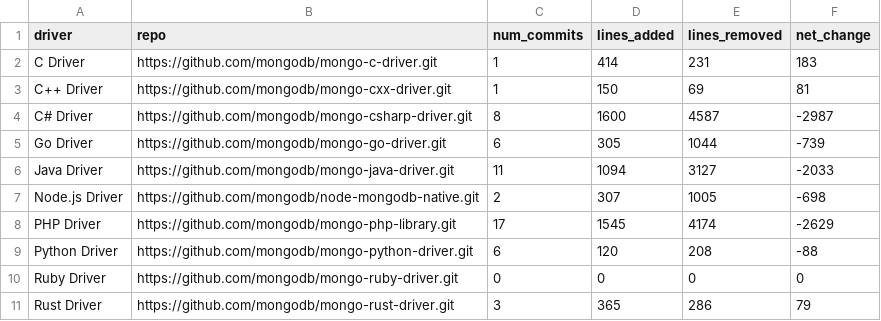
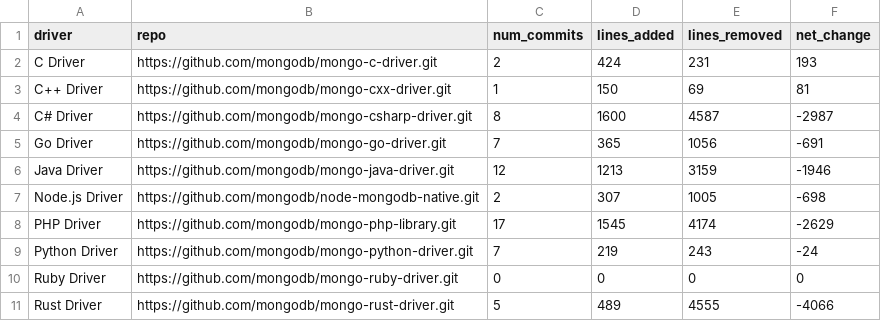
Before and after one commit to ajdavis/specifications-1, a CSV file: research_paper/utf_driver_code_changes.csv, drawn as a sheet.

```diff
--- a/research_paper/utf_driver_code_changes.csv
+++ b/research_paper/utf_driver_code_changes.csv
@@ -1,11 +1,11 @@
 driver,repo,num_commits,lines_added,lines_removed,net_change
-C Driver,https://github.com/mongodb/mongo-c-driver.git,1,414,231,183
+C Driver,https://github.com/mongodb/mongo-c-driver.git,2,424,231,193
 C++ Driver,https://github.com/mongodb/mongo-cxx-driver.git,1,150,69,81
 C# Driver,https://github.com/mongodb/mongo-csharp-driver.git,8,1600,4587,-2987
-Go Driver,https://github.com/mongodb/mongo-go-driver.git,6,305,1044,-739
-Java Driver,https://github.com/mongodb/mongo-java-driver.git,11,1094,3127,-2033
+Go Driver,https://github.com/mongodb/mongo-go-driver.git,7,365,1056,-691
+Java Driver,https://github.com/mongodb/mongo-java-driver.git,12,1213,3159,-1946
 Node.js Driver,https://github.com/mongodb/node-mongodb-native.git,2,307,1005,-698
 PHP Driver,https://github.com/mongodb/mongo-php-library.git,17,1545,4174,-2629
-Python Driver,https://github.com/mongodb/mongo-python-driver.git,6,120,208,-88
+Python Driver,https://github.com/mongodb/mongo-python-driver.git,7,219,243,-24
 Ruby Driver,https://github.com/mongodb/mongo-ruby-driver.git,0,0,0,0
-Rust Driver,https://github.com/mongodb/mongo-rust-driver.git,3,365,286,79
+Rust Driver,https://github.com/mongodb/mongo-rust-driver.git,5,489,4555,-4066
```
Also changed, not shown: 3 other files.
